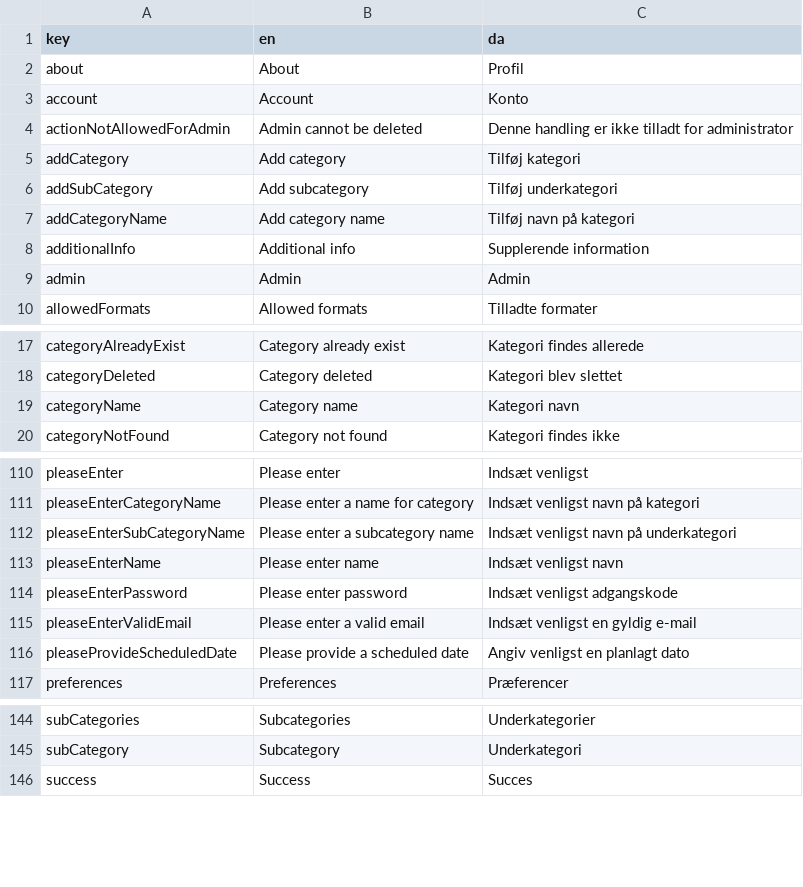
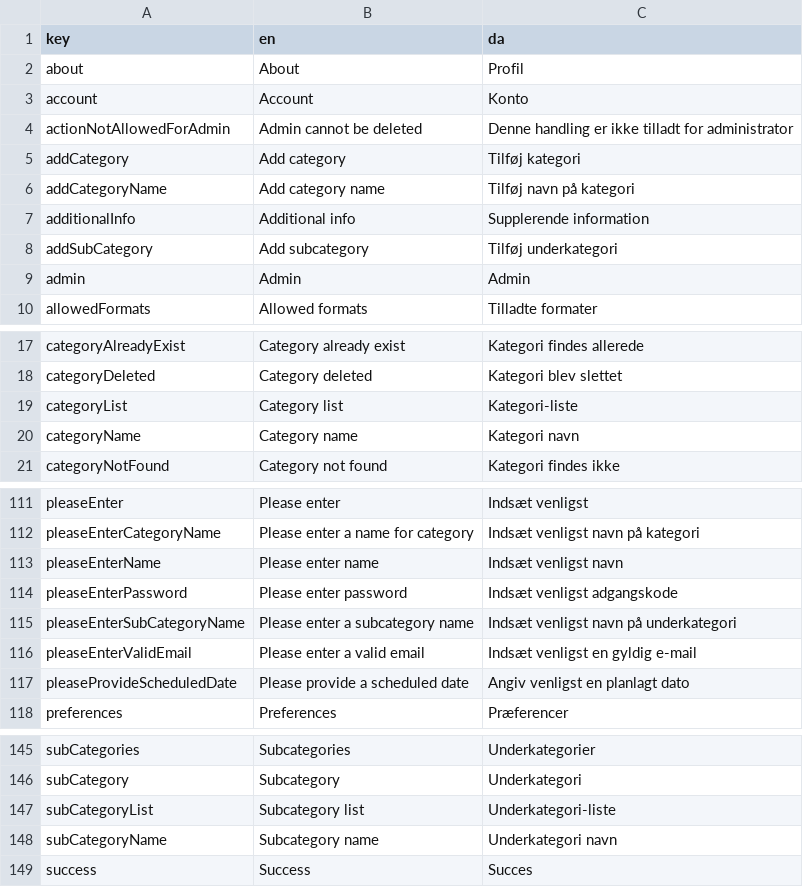
Before and after one commit to jardenna/shop, a CSV file: src/locales/translation.csv, drawn as a sheet; only a part is shown, gaps mark what is left out.

Commit message:
translation

```diff
--- a/src/locales/translation.csv
+++ b/src/locales/translation.csv
@@ -5,5 +5,5 @@ actionNotAllowedForAdmin;Admin cannot be deleted;Denne handling er ikke tilladt
 addCategory;Add category;Tilføj kategori
-addSubCategory;Add subcategory;Tilføj underkategori
 addCategoryName;Add category name;Tilføj navn på kategori
 additionalInfo;Additional info;Supplerende information
+addSubCategory;Add subcategory;Tilføj underkategori
 admin;Admin;Admin
@@ -18,2 +18,3 @@ categoryAlreadyExist;Category already exist;Kategori findes allerede
 categoryDeleted;Category deleted;Kategori blev slettet
+categoryList;Category list;Kategori-liste
 categoryName;Category name;Kategori navn
@@ -111,5 +112,5 @@ pleaseEnter;Please enter;Indsæt venligst
 pleaseEnterCategoryName;Please enter a name for category;Indsæt venligst navn på kategori
-pleaseEnterSubCategoryName;Please enter a subcategory name;Indsæt venligst navn på underkategori
 pleaseEnterName;Please enter name;Indsæt venligst navn
 pleaseEnterPassword;Please enter password;Indsæt venligst adgangskode
+pleaseEnterSubCategoryName;Please enter a subcategory name;Indsæt venligst navn på underkategori
 pleaseEnterValidEmail;Please enter a valid email;Indsæt venligst en gyldig e-mail
@@ -145,2 +146,4 @@ subCategories;Subcategories;Underkategorier
 subCategory;Subcategory;Underkategori
+subCategoryList;Subcategory list;Underkategori-liste
+subCategoryName;Subcategory name;Underkategori navn
 success;Success;Succes
```
Also changed, not shown: 2 other files.
